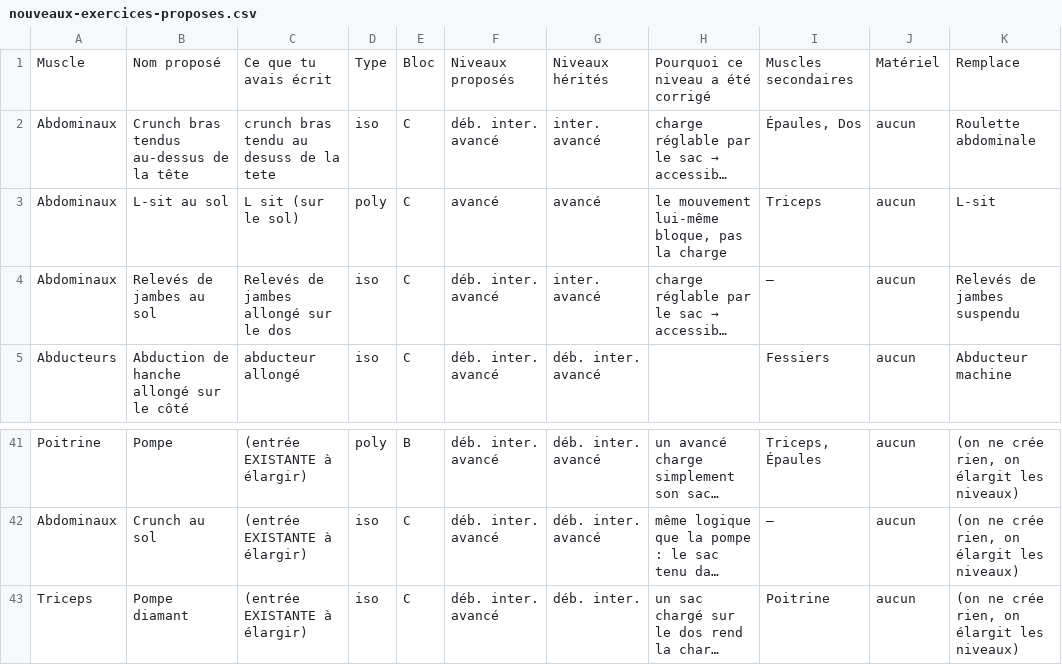
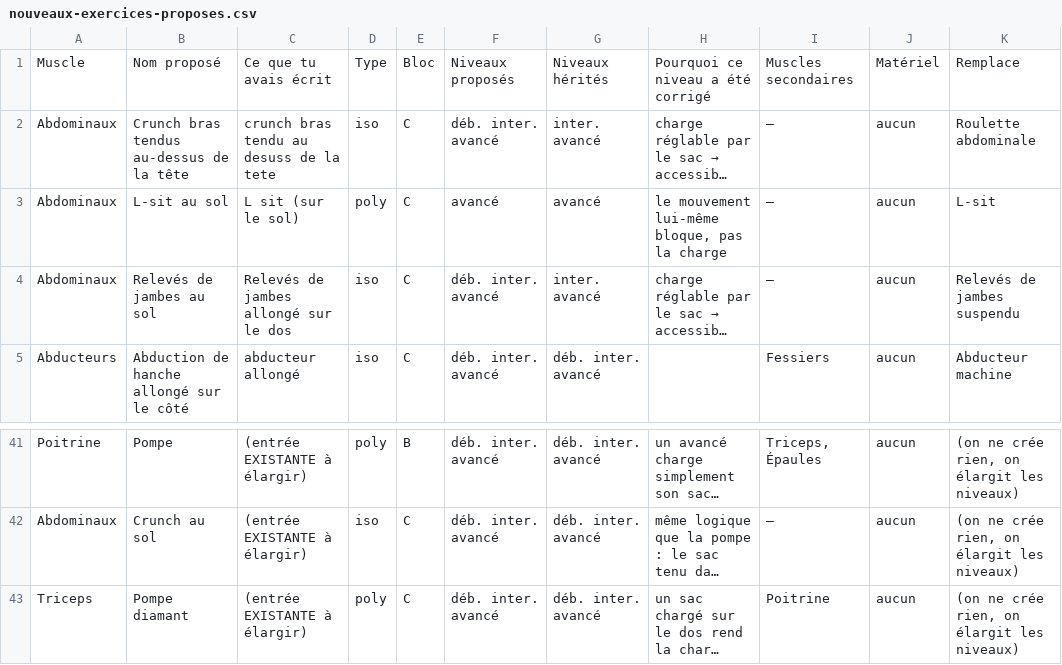
Before and after one commit to cocherellucas/My-program, a CSV file: program-data/nouveaux-exercices-proposes.csv, drawn as a sheet; only a part is shown, gaps mark what is left out; long unchanged cells end in …; the diff names each change by its address in the sheet, - before the commit and + after, or states it on an @@ line.

```diff
--- a/program-data/nouveaux-exercices-proposes.csv
+++ b/program-data/nouveaux-exercices-proposes.csv
-I2: Épaules, Dos
+I2: —
-I3: Triceps
+I3: —
-D43: iso
+D43: poly
-G43: déb. inter.
+G43: déb. inter. avancé
```
Also changed, not shown: program-data/variantes-poids-du-corps.csv, 3 other files.
